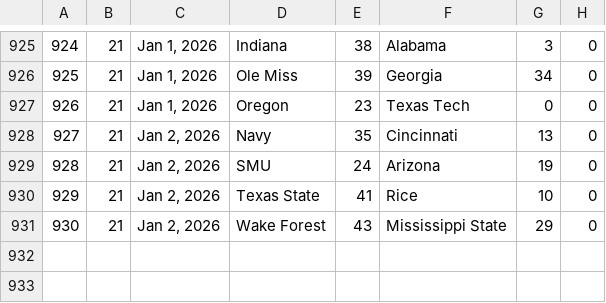
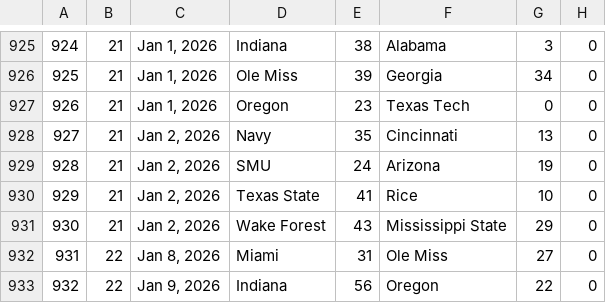
Before and after one commit to 2Skupz/2Skupz.github.io, a CSV file: cfbHeavyweights/data/games/2025Games.csv, drawn as a sheet; only a part is shown, gaps mark what is left out; the diff names each change by its address in the sheet, - before the commit and + after, or states it on an @@ line.

```diff
--- a/cfbHeavyweights/data/games/2025Games.csv
+++ b/cfbHeavyweights/data/games/2025Games.csv
+row 932: 931 | 22 | Jan 8, 2026 | Miami | 31 | Ole Miss | 27 | 0
+row 933: 932 | 22 | Jan 9, 2026 | Indiana | 56 | Oregon | 22 | 0
```
Also changed, not shown: 28 other files.
